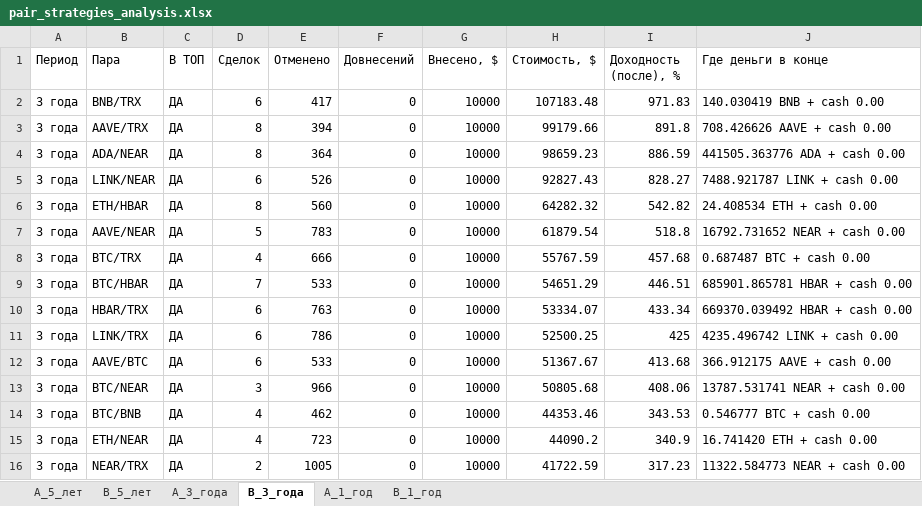
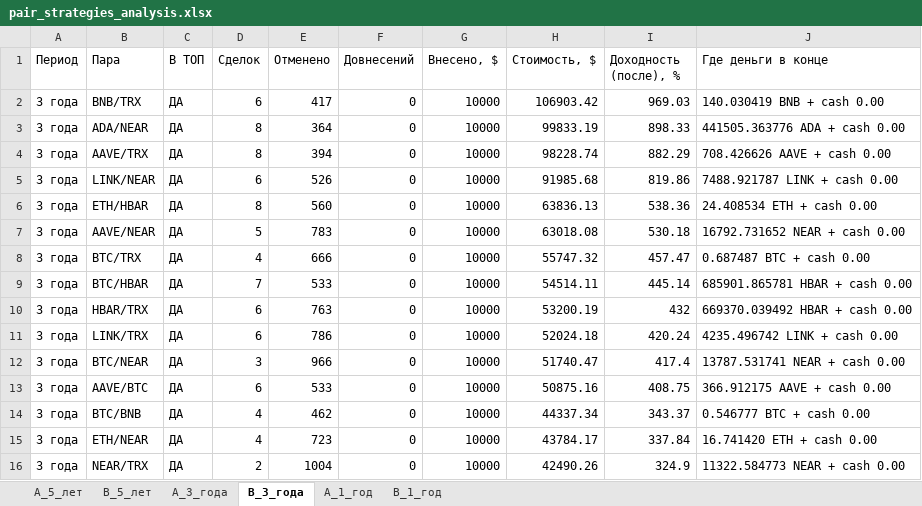
Before and after one commit to gadotkach/pairs-trading-crypto, an Excel workbook: pair_strategies_analysis.xlsx, sheet B_3_года, drawn as a sheet; only a part is shown; values as stored, in another font and other column widths than the file's, no borders; removed rows and columns are numbered as before the commit, all else as after; the diff covers the shown part only; the diff names each change by its address in the sheet, - before the commit and + after, or states it on an @@ line.

```diff
--- a/pair_strategies_analysis.xlsx (sheet B_3_года)
+++ b/pair_strategies_analysis.xlsx (sheet B_3_года)
-H2 (Стоимость, $): 107183.48
+H2 (Стоимость, $): 106903.42
-I2 (Доходность (после), %): 971.83
+I2 (Доходность (после), %): 969.03
-row 3: 3 года | AAVE/TRX | ДА | 8 | 394 | 0 | 10000 | 99179.66 | 891.8 | 708.426626 AAVE + cash 0.00
-H3 (Стоимость, $): 98659.23
+H3 (Стоимость, $): 99833.19
-I3 (Доходность (после), %): 886.59
+I3 (Доходность (после), %): 898.33
+row 4: 3 года | AAVE/TRX | ДА | 8 | 394 | 0 | 10000 | 98228.74 | 882.29 | 708.426626 AAVE + cash 0.00
-H5 (Стоимость, $): 92827.43
+H5 (Стоимость, $): 91985.68
-I5 (Доходность (после), %): 828.27
+I5 (Доходность (после), %): 819.86
-H6 (Стоимость, $): 64282.32
+H6 (Стоимость, $): 63836.13
-I6 (Доходность (после), %): 542.82
+I6 (Доходность (после), %): 538.36
-H7 (Стоимость, $): 61879.54
+H7 (Стоимость, $): 63018.08
-I7 (Доходность (после), %): 518.8
+I7 (Доходность (после), %): 530.18
-H8 (Стоимость, $): 55767.59
+H8 (Стоимость, $): 55747.32
-I8 (Доходность (после), %): 457.68
+I8 (Доходность (после), %): 457.47
-H9 (Стоимость, $): 54651.29
+H9 (Стоимость, $): 54514.11
-I9 (Доходность (после), %): 446.51
+I9 (Доходность (после), %): 445.14
-H10 (Стоимость, $): 53334.07
+H10 (Стоимость, $): 53200.19
-I10 (Доходность (после), %): 433.34
+I10 (Доходность (после), %): 432
-H11 (Стоимость, $): 52500.25
+H11 (Стоимость, $): 52024.18
-I11 (Доходность (после), %): 425
+I11 (Доходность (после), %): 420.24
-row 12: 3 года | AAVE/BTC | ДА | 6 | 533 | 0 | 10000 | 51367.67 | 413.68 | 366.912175 AAVE + cash 0.00
-H12 (Стоимость, $): 50805.68
+H12 (Стоимость, $): 51740.47
-I12 (Доходность (после), %): 408.06
+I12 (Доходность (после), %): 417.4
+row 13: 3 года | AAVE/BTC | ДА | 6 | 533 | 0 | 10000 | 50875.16 | 408.75 | 366.912175 AAVE + cash 0.00
-H14 (Стоимость, $): 44353.46
+H14 (Стоимость, $): 44337.34
-I14 (Доходность (после), %): 343.53
+I14 (Доходность (после), %): 343.37
-H15 (Стоимость, $): 44090.2
+H15 (Стоимость, $): 43784.17
-I15 (Доходность (после), %): 340.9
+I15 (Доходность (после), %): 337.84
-E16 (Отменено): 1005
+E16 (Отменено): 1004
-H16 (Стоимость, $): 41722.59
+H16 (Стоимость, $): 42490.26
-I16 (Доходность (после), %): 317.23
+I16 (Доходность (после), %): 324.9
```
Also changed, not shown: 4 added rows, 4 removed rows and 118 edited cells elsewhere in this sheet, sheet A_3_года, sheet A_1_год, sheet A_5_лет, sheet B_5_лет, sheet B_1_год, analytics_z.xlsx, 14 other files.
